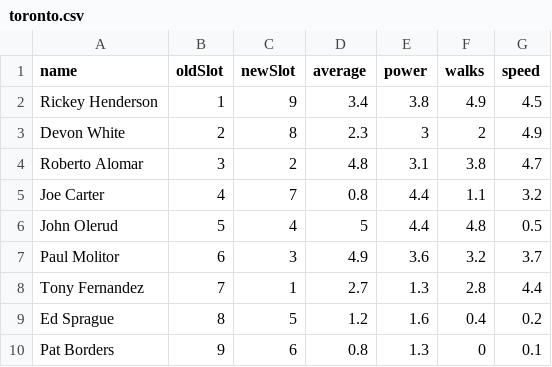
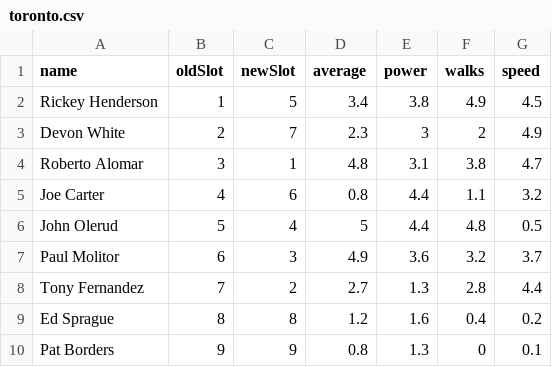
Before and after one commit to the-pudding/lineup, a CSV file: src/data/toronto.csv, drawn as a sheet.

```diff
--- a/src/data/toronto.csv
+++ b/src/data/toronto.csv
@@ -1,10 +1,10 @@
 name,oldSlot,newSlot,average,power,walks,speed
-Rickey Henderson,1,9,3.4,3.8,4.9,4.5
-Devon White,2,8,2.3,3,2,4.9
-Roberto Alomar,3,2,4.8,3.1,3.8,4.7
-Joe Carter,4,7,0.8,4.4,1.1,3.2
+Rickey Henderson,1,5,3.4,3.8,4.9,4.5
+Devon White,2,7,2.3,3,2,4.9
+Roberto Alomar,3,1,4.8,3.1,3.8,4.7
+Joe Carter,4,6,0.8,4.4,1.1,3.2
 John Olerud,5,4,5,4.4,4.8,0.5
 Paul Molitor,6,3,4.9,3.6,3.2,3.7
-Tony Fernandez,7,1,2.7,1.3,2.8,4.4
-Ed Sprague,8,5,1.2,1.6,0.4,0.2
-Pat Borders,9,6,0.8,1.3,0,0.1
+Tony Fernandez,7,2,2.7,1.3,2.8,4.4
+Ed Sprague,8,8,1.2,1.6,0.4,0.2
+Pat Borders,9,9,0.8,1.3,0,0.1
```
Also changed, not shown: 1 other file.
